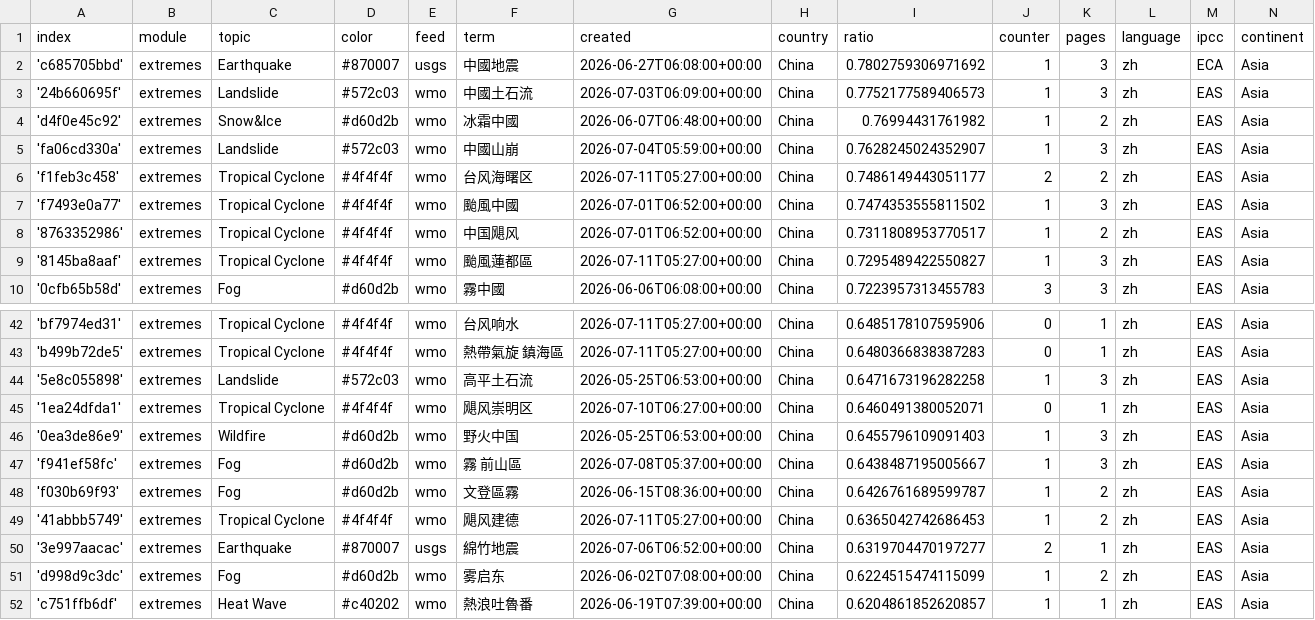
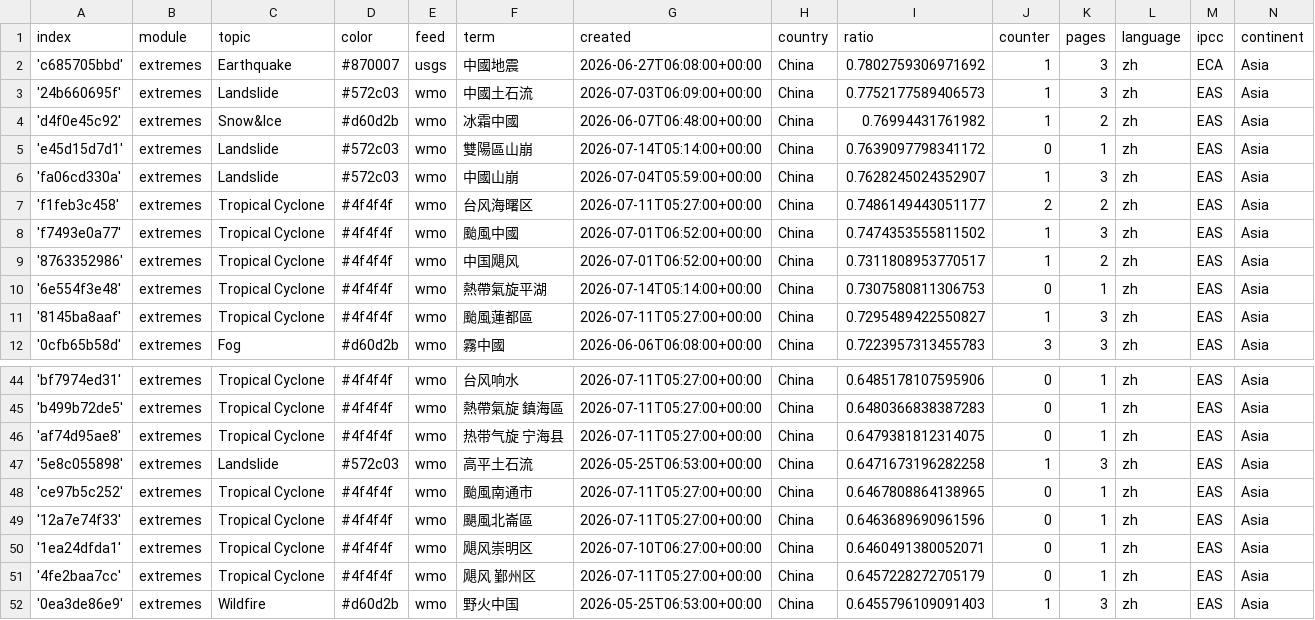
Before and after one commit to tapio-22-Digitale-Methoden-News/chineseExtremes, a CSV file: terms.csv, drawn as a sheet; only a part is shown, gaps mark what is left out; the shorter side is filled out with more unchanged rows; the diff names each change by its address in the sheet, - before the commit and + after, or states it on an @@ line.

Commit message:
Commit from GitHub Actions (import:0.0)

```diff
--- a/terms.csv
+++ b/terms.csv
+row 5: 'e45d15d7d1' | extremes | Landslide | #572c03 | wmo | 雙陽區山崩 | 2026-07-14T05:14:00+00:00 | China | 0.7639097798341172 | 0 | 1 | zh | EAS | Asia
+row 10: '6e554f3e48' | extremes | Tropical Cyclone | #4f4f4f | wmo | 熱帶氣旋平湖 | 2026-07-14T05:14:00+00:00 | China | 0.7307580811306753 | 0 | 1 | zh | EAS | Asia
+row 46: 'af74d95ae8' | extremes | Tropical Cyclone | #4f4f4f | wmo | 热带气旋 宁海县 | 2026-07-11T05:27:00+00:00 | China | 0.6479381812314075 | 0 | 1 | zh | EAS | Asia
+row 48: 'ce97b5c252' | extremes | Tropical Cyclone | #4f4f4f | wmo | 颱風南通市 | 2026-07-11T05:27:00+00:00 | China | 0.6467808864138965 | 0 | 1 | zh | EAS | Asia
+row 49: '12a7e74f33' | extremes | Tropical Cyclone | #4f4f4f | wmo | 颶風北崙區 | 2026-07-11T05:27:00+00:00 | China | 0.6463689690961596 | 0 | 1 | zh | EAS | Asia
+row 51: '4fe2baa7cc' | extremes | Tropical Cyclone | #4f4f4f | wmo | 飓风 鄞州区 | 2026-07-11T05:27:00+00:00 | China | 0.6457228272705179 | 0 | 1 | zh | EAS | Asia
```
